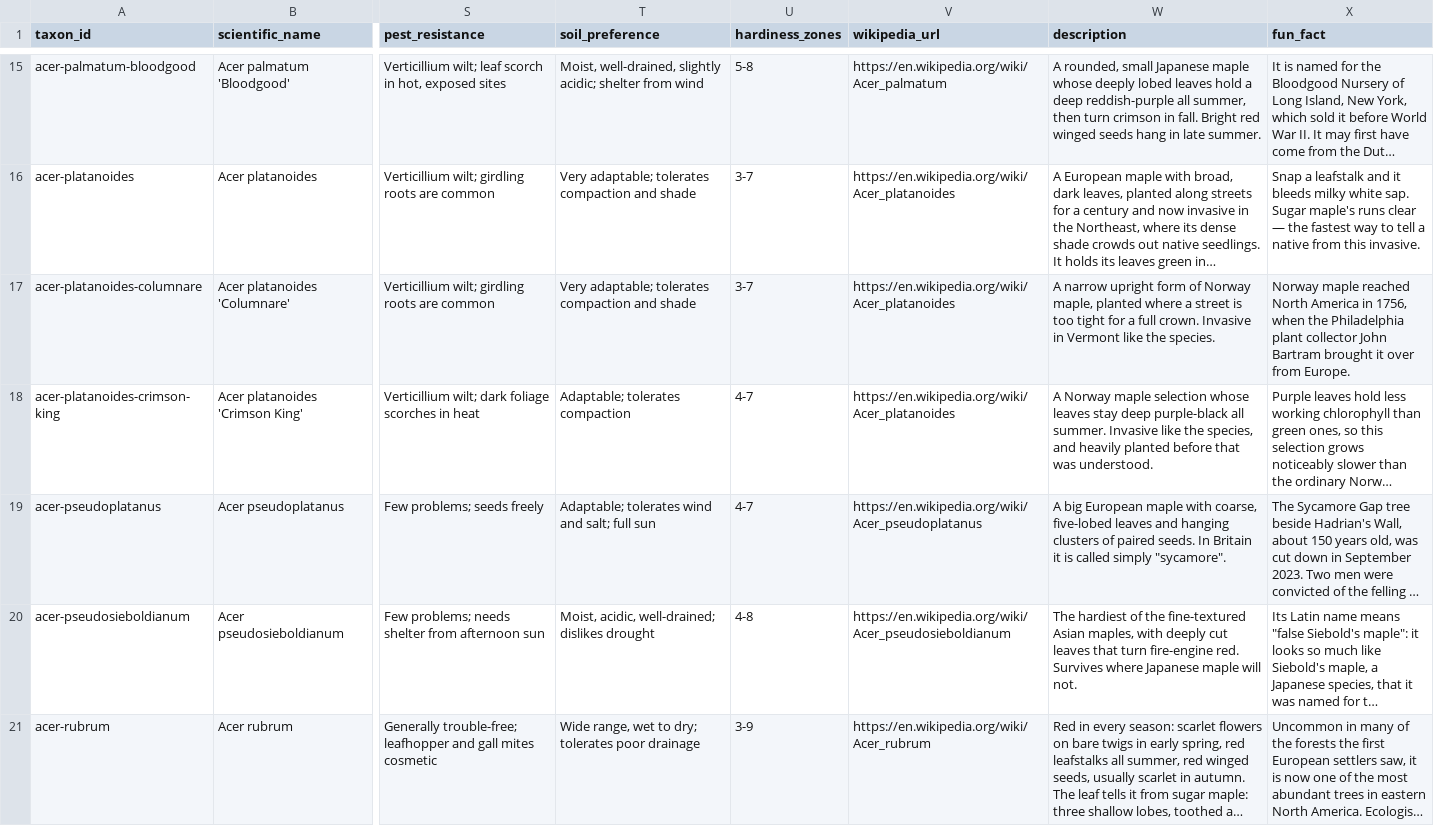
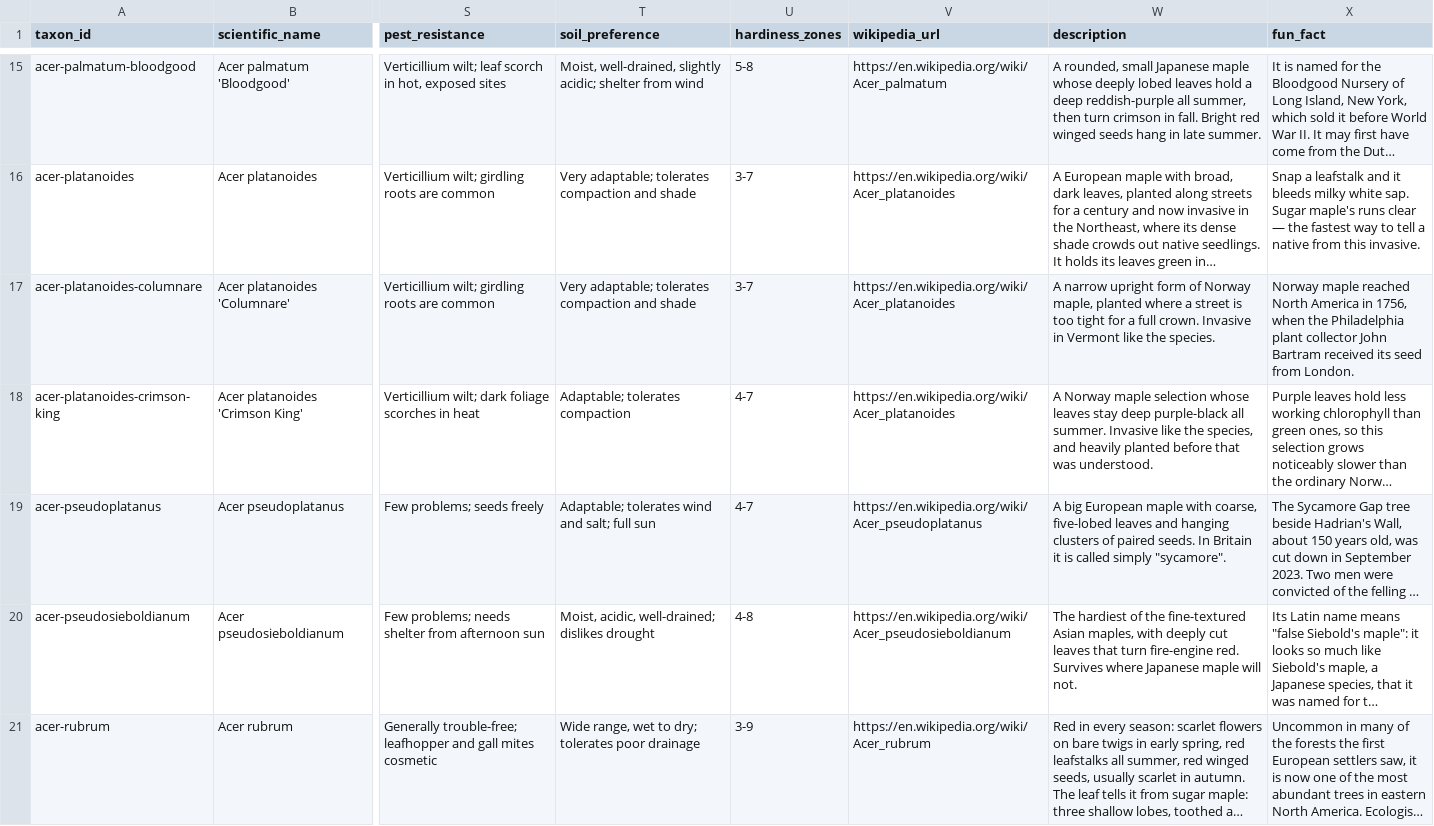
Before and after one commit to durodriguez/Florestas_VT, a CSV file: data/taxa.csv, drawn as a sheet; only a part is shown, gaps mark what is left out; long unchanged cells end in …; the diff covers the shown part only; the diff names each change by its address in the sheet, - before the commit and + after, or states it on an @@ line.

```diff
--- a/data/taxa.csv
+++ b/data/taxa.csv
-X17 (fun_fact): …John Bartram brought it over from Europe.
+X17 (fun_fact): …John Bartram received its seed from London.
```
Also changed, not shown: 6 edited cells elsewhere in this file, 1 other file.
